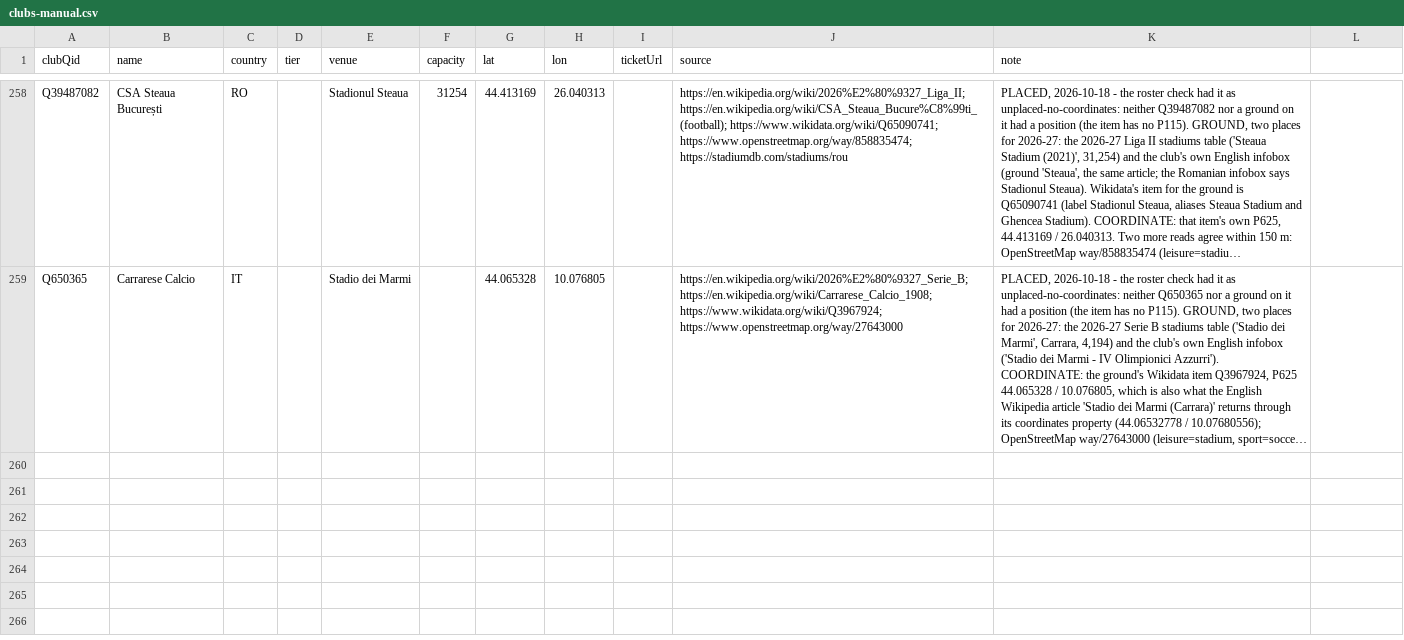
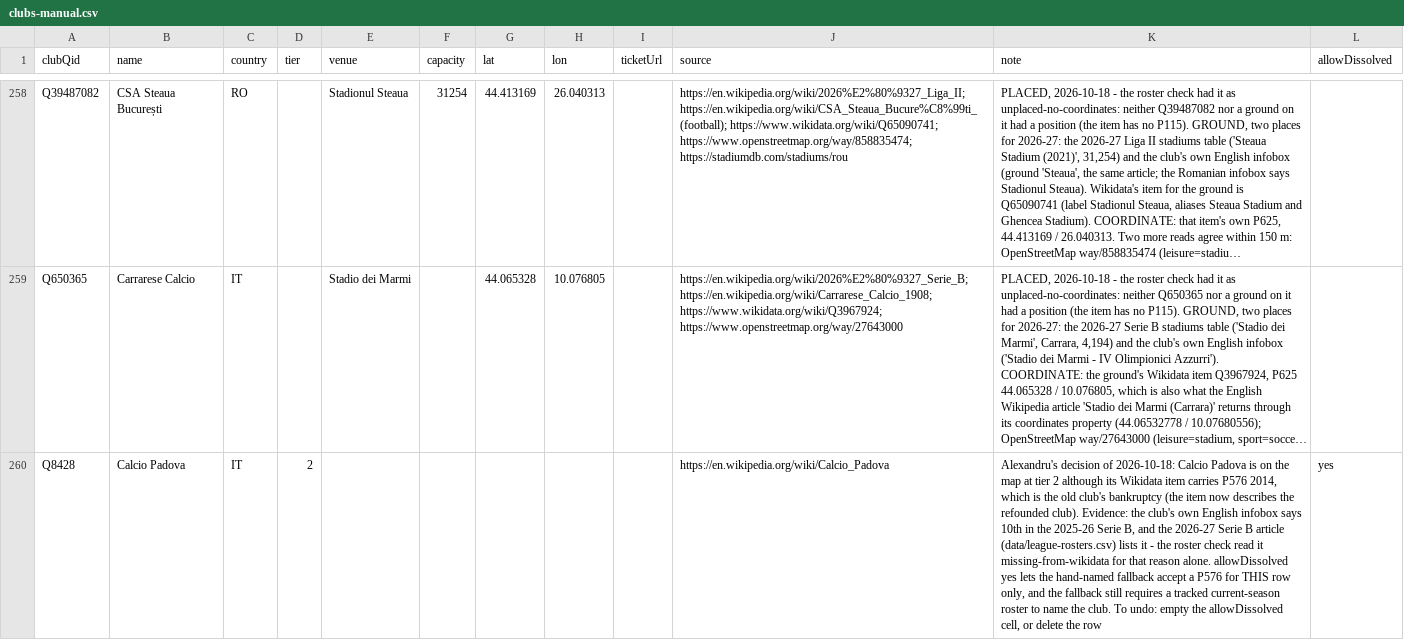
Before and after one commit to AlexGrozavul/Football, a CSV file: data/clubs-manual.csv, drawn as a sheet; only a part is shown, gaps mark what is left out; long unchanged cells end in …; the diff names each change by its address in the sheet, - before the commit and + after, or states it on an @@ line.

```diff
--- a/data/clubs-manual.csv
+++ b/data/clubs-manual.csv
-L1: (empty)
+L1: allowDissolved
+row 260: Q8428 | Calcio Padova | IT | 2 |  |  |  |  |  | https://en.wikipedia.org/wiki/Calcio_Padova | Alexandru's decision of 2026-10-18: Calcio Padova is on the map at tier 2 although its Wikidata item carries P576 2014, which is the old club's bankruptcy (the item now describes the refounded club). Evidence: the club's own English infobox says 10th in the 2025-26 Serie B, and the 2026-27 Serie B article (data/league-rosters.csv) lists it - the roster check read it missing-from-wikidata for that reason alone. allowDissolved yes lets the hand-named fallback accept a P576 for THIS row only, and the fallback still requires a tracked current-season roster to name the club. To undo: empty the allowDissolved cell, or delete the row | yes
```
Also changed, not shown: 2 other files.
